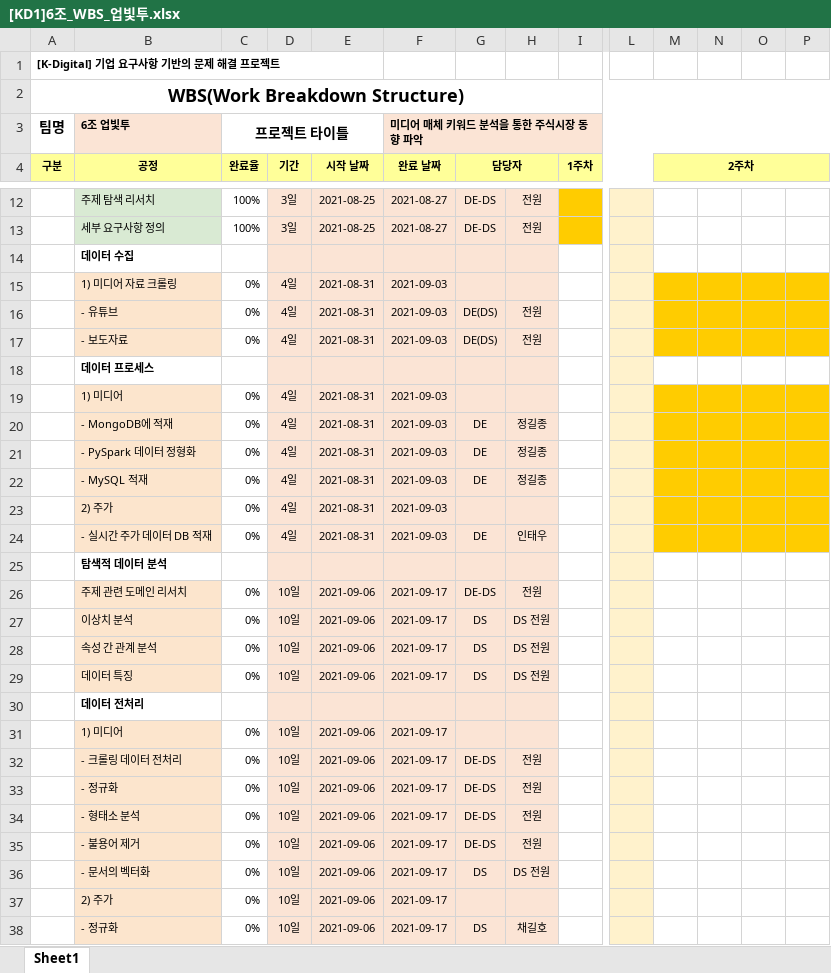
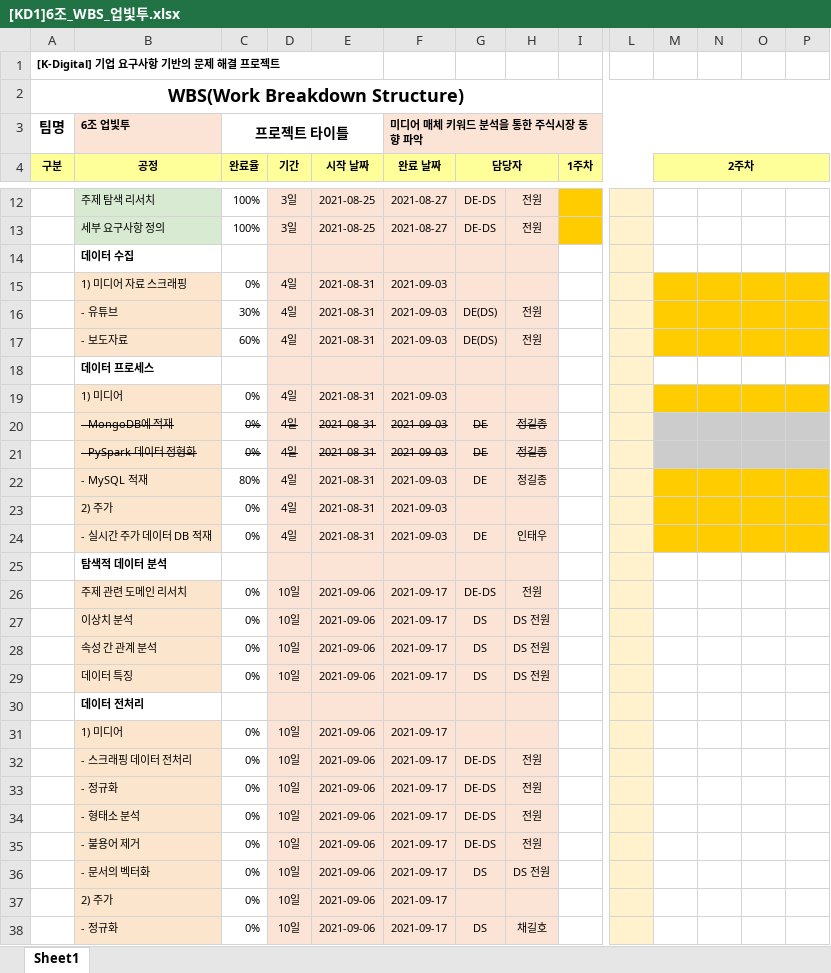
Before and after one commit to gentle-potato/21KDT-Project, an Excel workbook: 3. Final/Proposal & WBS/[KD1]6조_WBS_업빛투.xlsx, sheet Sheet1, drawn as a sheet; only a part is shown, gaps mark what is left out; values as stored, in another font and other column widths than the file's, no borders; charts and pictures not drawn; the diff names each change by its address in the sheet, - before the commit and + after, or states it on an @@ line.

```diff
--- a/3. Final/Proposal & WBS/[KD1]6조_WBS_업빛투.xlsx (sheet Sheet1)
+++ b/3. Final/Proposal & WBS/[KD1]6조_WBS_업빛투.xlsx (sheet Sheet1)
-B15 (공정): 1) 미디어 자료 크롤링
+B15 (공정): 1) 미디어 자료 스크래핑
-C16 (완료율): 0%
+C16 (완료율): 30%
-C17 (완료율): 0%
+C17 (완료율): 60%
-B20:H21 strikethrough: off
+B20:H21 strikethrough: on
-M20:P21 fill: #FFCC00
+M20:P21 fill: #CCCCCC
-C22 (완료율): 0%
+C22 (완료율): 80%
-B32 (공정): - 크롤링 데이터 전처리
+B32 (공정): - 스크래핑 데이터 전처리
```
Also changed, not shown: 7 other files.
